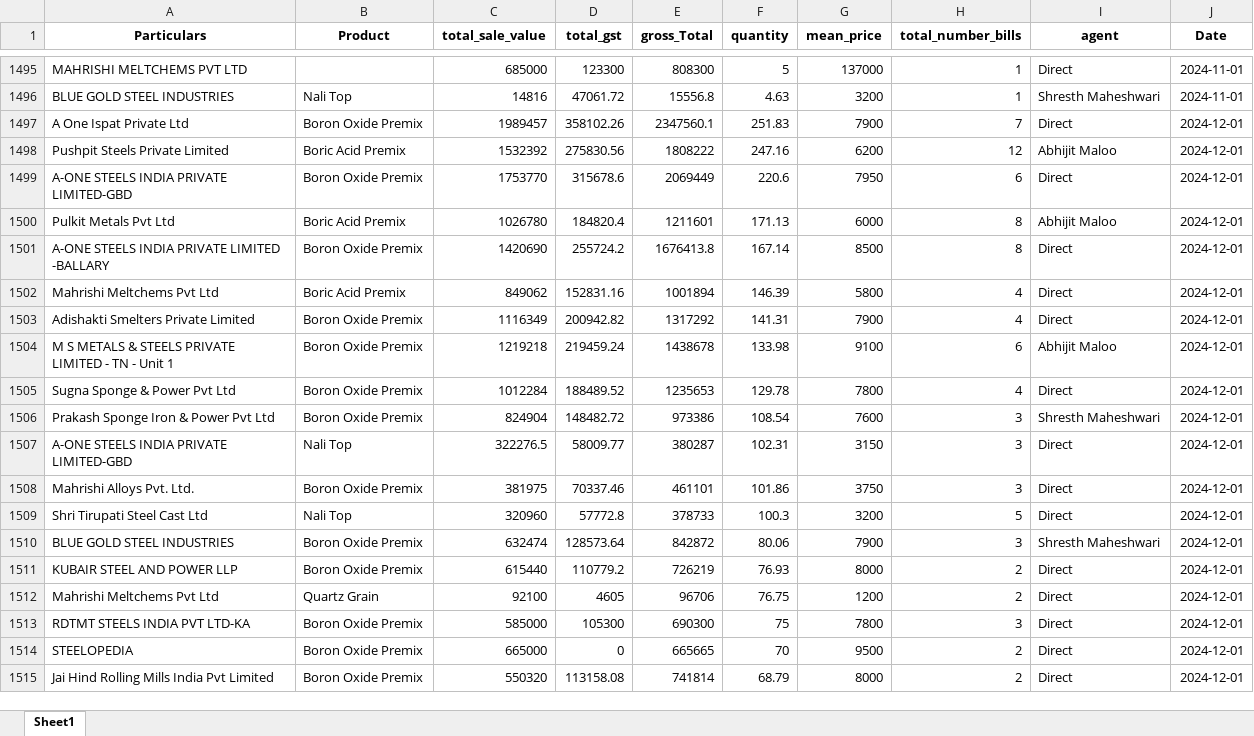
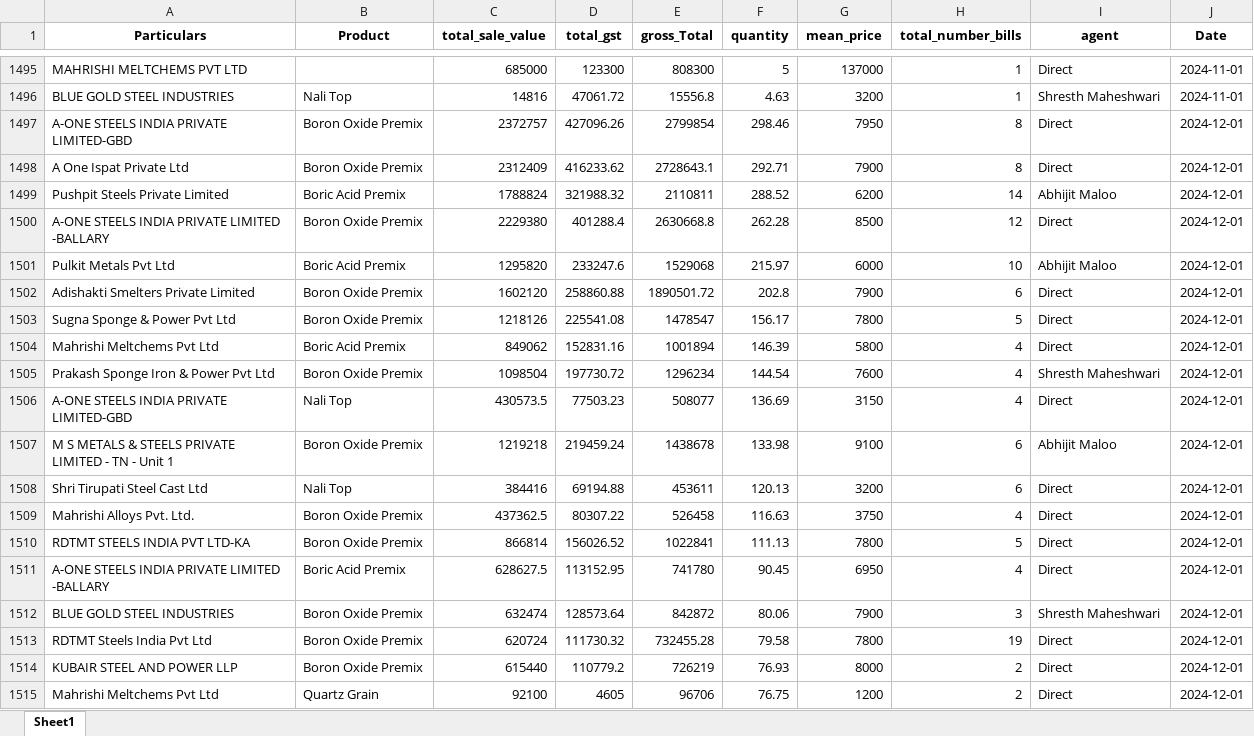
Before and after one commit to obhutara/SalesDashboard, an Excel workbook: src/customers.xlsx, sheet Sheet1, drawn as a sheet; only a part is shown, gaps mark what is left out; the shorter side is filled out with more unchanged rows; values as stored, in another font and other column widths than the file's, no borders; removed rows and columns are numbered as before the commit, all else as after; the diff covers the shown part only; the diff names each change by its address in the sheet, - before the commit and + after, or states it on an @@ line.

Commit message:
updated 12/24

```diff
--- a/src/customers.xlsx (sheet Sheet1)
+++ b/src/customers.xlsx (sheet Sheet1)
-row 1497: A One Ispat Private Ltd | Boron Oxide Premix | 1989457 | 358102.26 | 2347560.1 | 251.83 | 7900 | 7 | Direct | 2024-12-01
-row 1498: Pushpit Steels Private Limited | Boric Acid Premix | 1532392 | 275830.56 | 1808222 | 247.16 | 6200 | 12 | Abhijit Maloo | 2024-12-01
-C1497 (total_sale_value): 1753770
+C1497 (total_sale_value): 2372757
-D1497 (total_gst): 315678.6
+D1497 (total_gst): 427096.26
-E1497 (gross_Total): 2069449
+E1497 (gross_Total): 2799854
-F1497 (quantity): 220.6
+F1497 (quantity): 298.46
-H1497 (total_number_bills): 6
+H1497 (total_number_bills): 8
-row 1500: Pulkit Metals Pvt Ltd | Boric Acid Premix | 1026780 | 184820.4 | 1211601 | 171.13 | 6000 | 8 | Abhijit Maloo | 2024-12-01
-row 1501: A-ONE STEELS INDIA PRIVATE LIMITED -BALLARY | Boron Oxide Premix | 1420690 | 255724.2 | 1676413.8 | 167.14 | 8500 | 8 | Direct | 2024-12-01
+row 1498: A One Ispat Private Ltd | Boron Oxide Premix | 2312409 | 416233.62 | 2728643.1 | 292.71 | 7900 | 8 | Direct | 2024-12-01
+row 1499: Pushpit Steels Private Limited | Boric Acid Premix | 1788824 | 321988.32 | 2110811 | 288.52 | 6200 | 14 | Abhijit Maloo | 2024-12-01
+row 1500: A-ONE STEELS INDIA PRIVATE LIMITED -BALLARY | Boron Oxide Premix | 2229380 | 401288.4 | 2630668.8 | 262.28 | 8500 | 12 | Direct | 2024-12-01
+row 1501: Pulkit Metals Pvt Ltd | Boric Acid Premix | 1295820 | 233247.6 | 1529068 | 215.97 | 6000 | 10 | Abhijit Maloo | 2024-12-01
+row 1502: Adishakti Smelters Private Limited | Boron Oxide Premix | 1602120 | 258860.88 | 1890501.72 | 202.8 | 7900 | 6 | Direct | 2024-12-01
+row 1503: Sugna Sponge & Power Pvt Ltd | Boron Oxide Premix | 1218126 | 225541.08 | 1478547 | 156.17 | 7800 | 5 | Direct | 2024-12-01
-row 1503: Adishakti Smelters Private Limited | Boron Oxide Premix | 1116349 | 200942.82 | 1317292 | 141.31 | 7900 | 4 | Direct | 2024-12-01
+row 1505: Prakash Sponge Iron & Power Pvt Ltd | Boron Oxide Premix | 1098504 | 197730.72 | 1296234 | 144.54 | 7600 | 4 | Shresth Maheshwari | 2024-12-01
+row 1506: A-ONE STEELS INDIA PRIVATE LIMITED-GBD | Nali Top | 430573.5 | 77503.23 | 508077 | 136.69 | 3150 | 4 | Direct | 2024-12-01
-row 1505: Sugna Sponge & Power Pvt Ltd | Boron Oxide Premix | 1012284 | 188489.52 | 1235653 | 129.78 | 7800 | 4 | Direct | 2024-12-01
-row 1506: Prakash Sponge Iron & Power Pvt Ltd | Boron Oxide Premix | 824904 | 148482.72 | 973386 | 108.54 | 7600 | 3 | Shresth Maheshwari | 2024-12-01
-row 1507: A-ONE STEELS INDIA PRIVATE LIMITED-GBD | Nali Top | 322276.5 | 58009.77 | 380287 | 102.31 | 3150 | 3 | Direct | 2024-12-01
-row 1508: Mahrishi Alloys Pvt. Ltd. | Boron Oxide Premix | 381975 | 70337.46 | 461101 | 101.86 | 3750 | 3 | Direct | 2024-12-01
-C1508 (total_sale_value): 320960
+C1508 (total_sale_value): 384416
-D1508 (total_gst): 57772.8
+D1508 (total_gst): 69194.88
-E1508 (gross_Total): 378733
+E1508 (gross_Total): 453611
-F1508 (quantity): 100.3
+F1508 (quantity): 120.13
-H1508 (total_number_bills): 5
+H1508 (total_number_bills): 6
+row 1509: Mahrishi Alloys Pvt. Ltd. | Boron Oxide Premix | 437362.5 | 80307.22 | 526458 | 116.63 | 3750 | 4 | Direct | 2024-12-01
+row 1510: RDTMT STEELS INDIA PVT LTD-KA | Boron Oxide Premix | 866814 | 156026.52 | 1022841 | 111.13 | 7800 | 5 | Direct | 2024-12-01
+row 1511: A-ONE STEELS INDIA PRIVATE LIMITED -BALLARY | Boric Acid Premix | 628627.5 | 113152.95 | 741780 | 90.45 | 6950 | 4 | Direct | 2024-12-01
+row 1513: RDTMT Steels India Pvt Ltd | Boron Oxide Premix | 620724 | 111730.32 | 732455.28 | 79.58 | 7800 | 19 | Direct | 2024-12-01
-row 1513: RDTMT STEELS INDIA PVT LTD-KA | Boron Oxide Premix | 585000 | 105300 | 690300 | 75 | 7800 | 3 | Direct | 2024-12-01
```
Also changed, not shown: 9 added rows, 3 removed rows and 2 edited cells elsewhere in this sheet.
